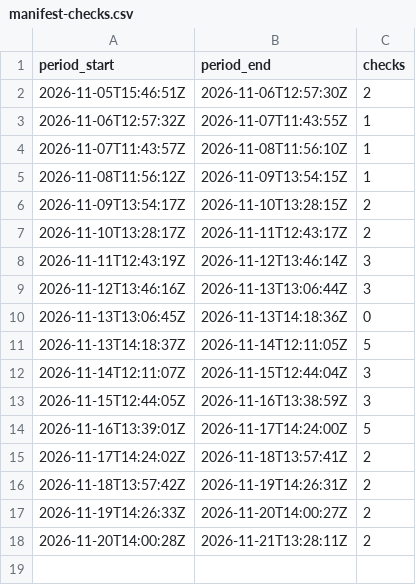
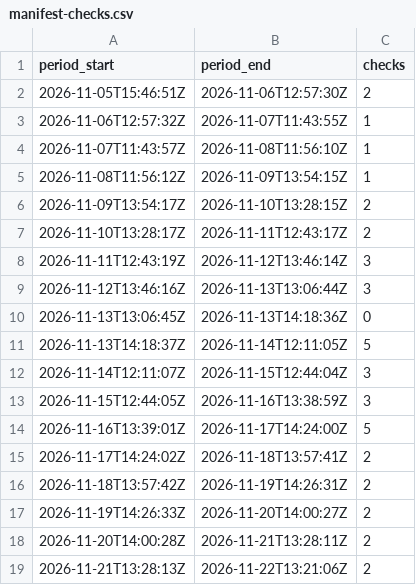
Before and after one commit to benbowdev/benbow-binaries, a CSV file: stats/manifest-checks.csv, drawn as a sheet.

```diff
--- a/stats/manifest-checks.csv
+++ b/stats/manifest-checks.csv
@@ -18 +18,2 @@ period_start,period_end,checks
 2026-11-20T14:00:28Z,2026-11-21T13:28:11Z,2
+2026-11-21T13:28:13Z,2026-11-22T13:21:06Z,2
```
